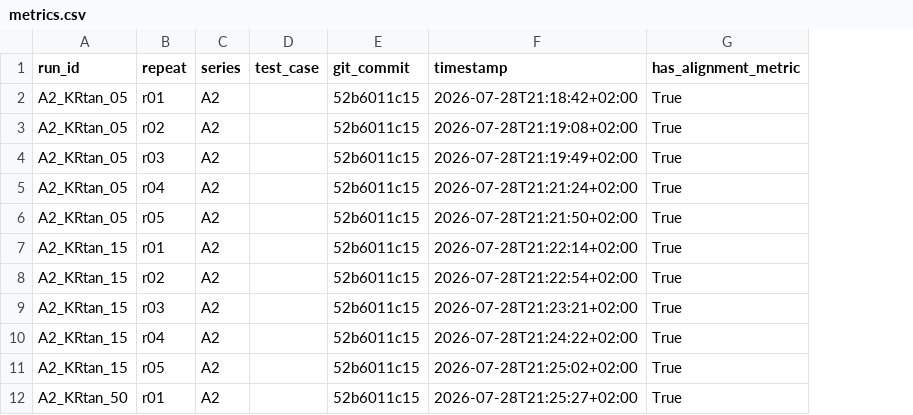
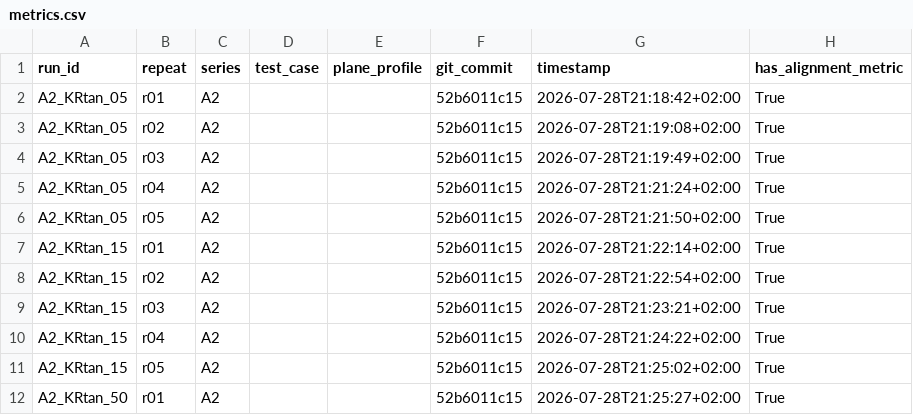
Before and after one commit to heykel95-lab/MyController, a CSV file: experiments/derived/metrics.csv, drawn as a sheet; only a part is shown; the diff names each change by its address in the sheet, - before the commit and + after, or states it on an @@ line.

Commit message:
Record plane profile in experiment metrics

```diff
--- a/experiments/derived/metrics.csv
+++ b/experiments/derived/metrics.csv
+column E (plane_profile), empty
```
